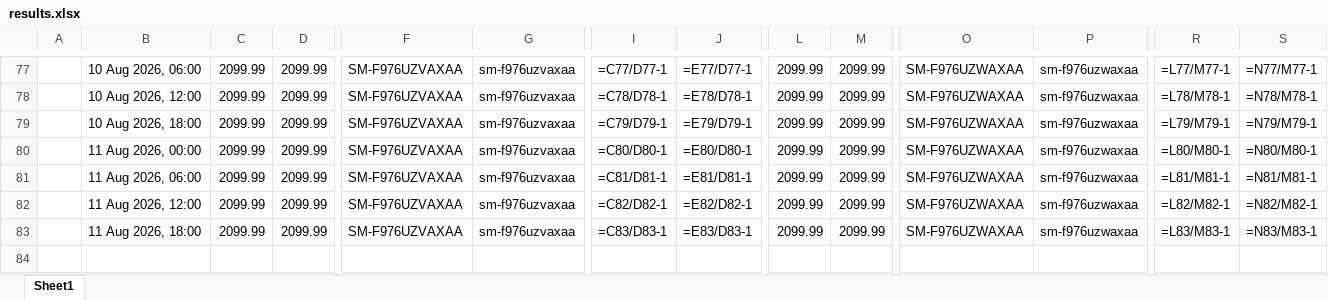
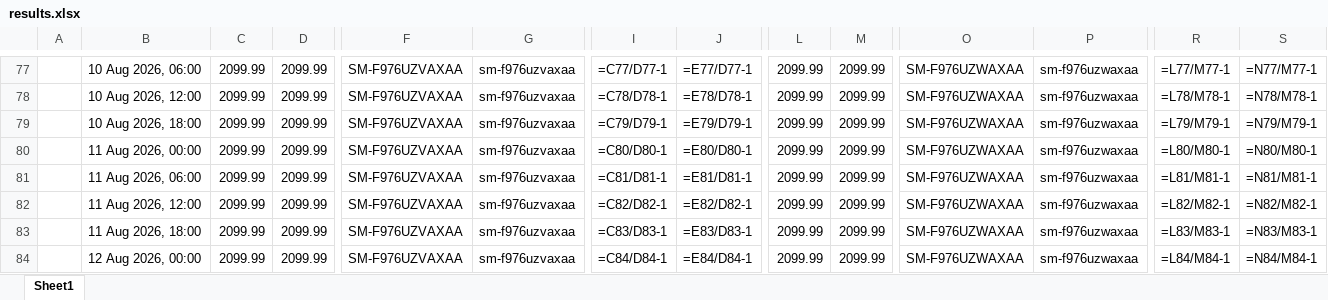
Before and after one commit to rathi-eucloid/launch, an Excel workbook: outputs/results.xlsx, sheet Sheet1, drawn as a sheet; only a part is shown, gaps mark what is left out; values as stored, in another font and other column widths than the file's, no borders; formulas without a stored value are shown as written; rows hold the shown columns only; the diff names each change by its address in the sheet, - before the commit and + after, or states it on an @@ line.

```diff
--- a/outputs/results.xlsx (sheet Sheet1)
+++ b/outputs/results.xlsx (sheet Sheet1)
+row 84:  | 12 Aug 2026, 00:00 | 2099.99 | 2099.99 | SM-F976UZVAXAA | sm-f976uzvaxaa | =C84/D84-1 | =E84/D84-1 | 2099.99 | 2099.99 | SM-F976UZWAXAA | sm-f976uzwaxaa | =L84/M84-1 | =N84/M84-1
```
Also changed, not shown: 37 other files.
